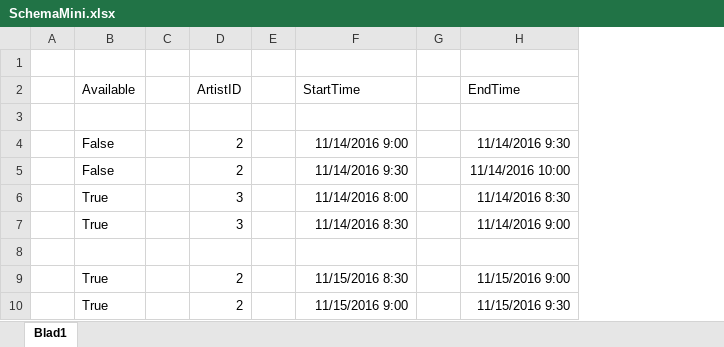
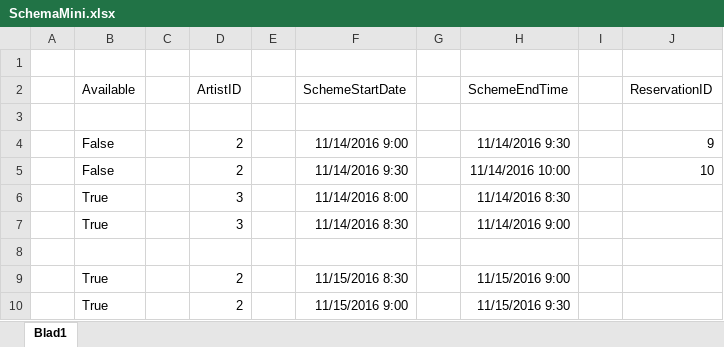
Before and after one commit to Trexxi/Projekt_HM, an Excel workbook: Horrific_Medusa_Excel/SchemaMini.xlsx, sheet Blad1, drawn as a sheet; only a part is shown; values as stored, in another font and other column widths than the file's, no borders; the diff names each change by its address in the sheet, - before the commit and + after, or states it on an @@ line.

Commit message:
finished procedurestuff mayebe, and made changes in schememini

```diff
--- a/Horrific_Medusa_Excel/SchemaMini.xlsx (sheet Blad1)
+++ b/Horrific_Medusa_Excel/SchemaMini.xlsx (sheet Blad1)
+column I, empty
+column J (ReservationID), rows 4-5: 9 | 10
-F2: StartTime
+F2: SchemeStartDate
-H2: EndTime
+H2: SchemeEndTime
```
Also changed, not shown: 1 other file.
